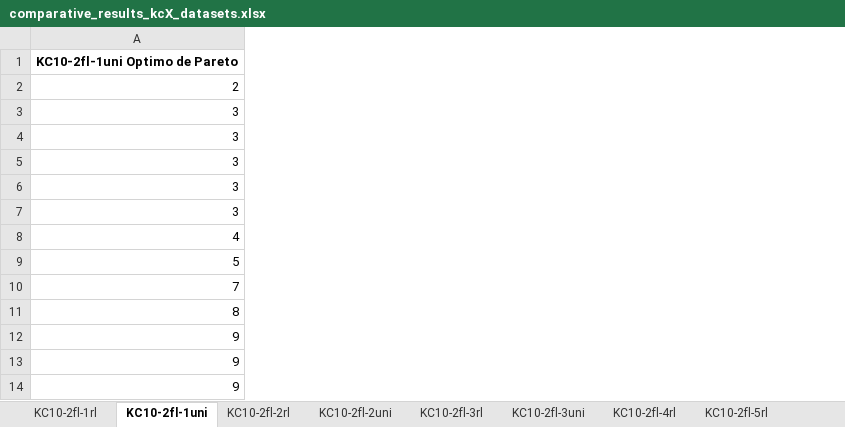
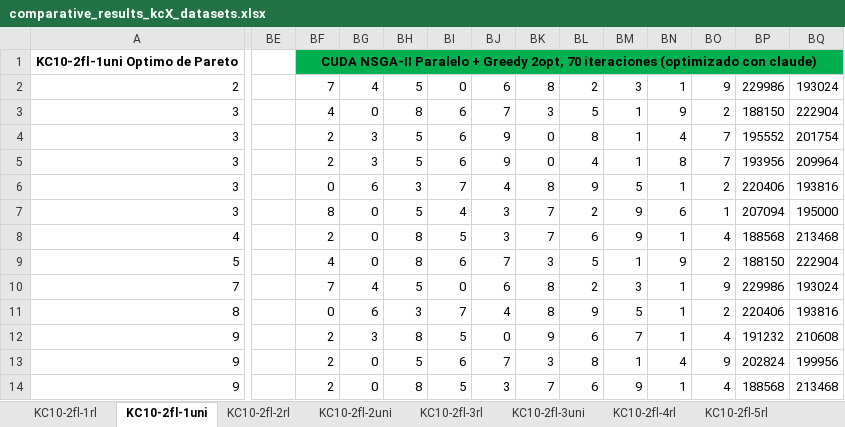
Before and after one commit to apupiales/cuda_mqap, an Excel workbook: comparative_results_kcX_datasets.xlsx, sheet KC10-2fl-1uni, drawn as a sheet; only a part is shown, gaps mark what is left out; values as stored, in another font and other column widths than the file's, no borders; charts and pictures not drawn; the diff names each change by its address in the sheet, - before the commit and + after, or states it on an @@ line.

```diff
--- a/comparative_results_kcX_datasets.xlsx (sheet KC10-2fl-1uni)
+++ b/comparative_results_kcX_datasets.xlsx (sheet KC10-2fl-1uni)
+column BE, empty
+column BF, rows 1-14: CUDA NSGA-II Paralelo + Greedy 2opt, 70 iteraciones (optimizado con claude) | 7 | 4 | 2 | 2 | 0 | 8 | 2 | 4 | 7 | 0 | 2 | 2 | 2
+column BG, rows 2-14: 4 | 0 | 3 | 3 | 6 | 0 | 0 | 0 | 4 | 6 | 3 | 0 | 0
+column BH, rows 2-14: 5 | 8 | 5 | 5 | 3 | 5 | 8 | 8 | 5 | 3 | 8 | 5 | 8
+column BI, rows 2-14: 0 | 6 | 6 | 6 | 7 | 4 | 5 | 6 | 0 | 7 | 5 | 6 | 5
+column BJ, rows 2-14: 6 | 7 | 9 | 9 | 4 | 3 | 3 | 7 | 6 | 4 | 0 | 7 | 3
+column BK, rows 2-14: 8 | 3 | 0 | 0 | 8 | 7 | 7 | 3 | 8 | 8 | 9 | 3 | 7
+column BL, rows 2-14: 2 | 5 | 8 | 4 | 9 | 2 | 6 | 5 | 2 | 9 | 6 | 8 | 6
+column BM, rows 2-14: 3 | 1 | 1 | 1 | 5 | 9 | 9 | 1 | 3 | 5 | 7 | 1 | 9
+column BN, rows 2-14: 1 | 9 | 4 | 8 | 1 | 6 | 1 | 9 | 1 | 1 | 1 | 4 | 1
+column BO, rows 2-14: 9 | 2 | 7 | 7 | 2 | 1 | 4 | 2 | 9 | 2 | 4 | 9 | 4
+column BP, rows 2-14: 229986 | 188150 | 195552 | 193956 | 220406 | 207094 | 188568 | 188150 | 229986 | 220406 | 191232 | 202824 | 188568
+column BQ, rows 2-14: 193024 | 222904 | 201754 | 209964 | 193816 | 195000 | 213468 | 222904 | 193024 | 193816 | 210608 | 199956 | 213468
```
Also changed, not shown: sheet KC10-2fl-2uni, sheet KC20-2fl-2uni, sheet KC20-2fl-3uni, sheet KC20-2fl-1rl, sheet KC10-2fl-2rl, sheet KC10-2fl-1rl, 5 more sheets, charts or pictures.
